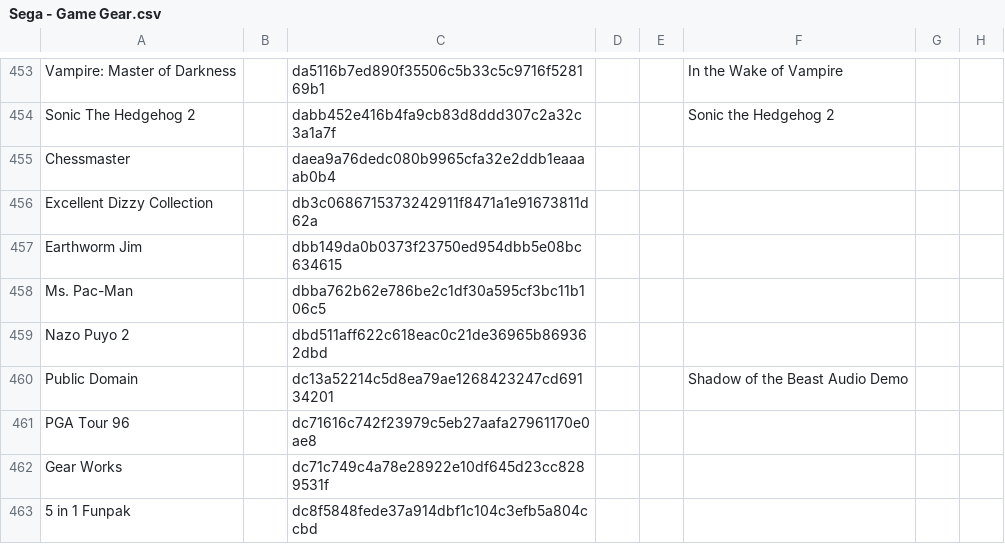
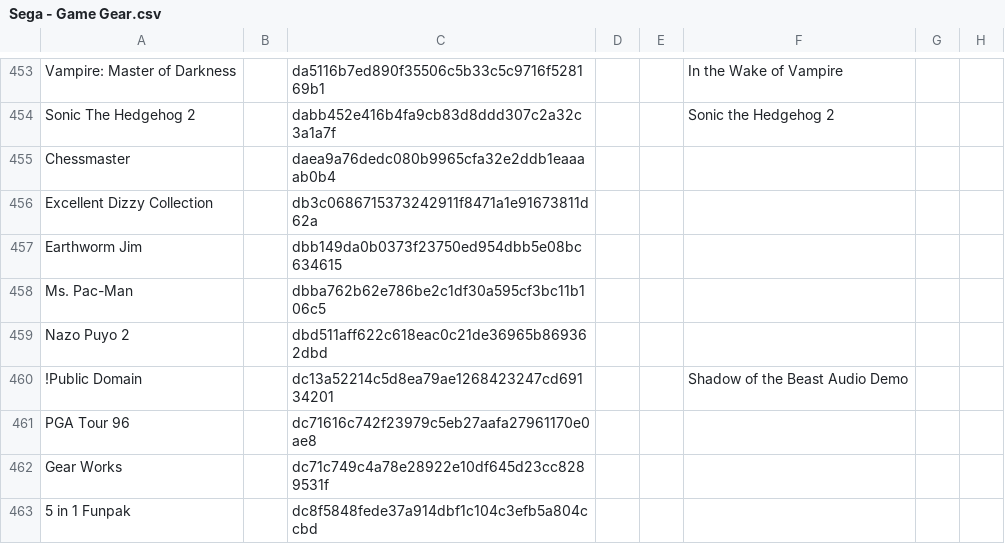
Before and after one commit to Chixpy/Emuteca, a CSV file: bin/Databases/Sega - Game Gear.csv, drawn as a sheet; only a part is shown, gaps mark what is left out; the diff covers the shown part only; the diff names each change by its address in the sheet, - before the commit and + after, or states it on an @@ line.

```diff
--- a/bin/Databases/Sega - Game Gear.csv
+++ b/bin/Databases/Sega - Game Gear.csv
-A460: Public Domain
+A460: !Public Domain
```
Also changed, not shown: 24 edited cells elsewhere in this file, bin/Databases/Sega - SG1000.csv, 54 other files.
